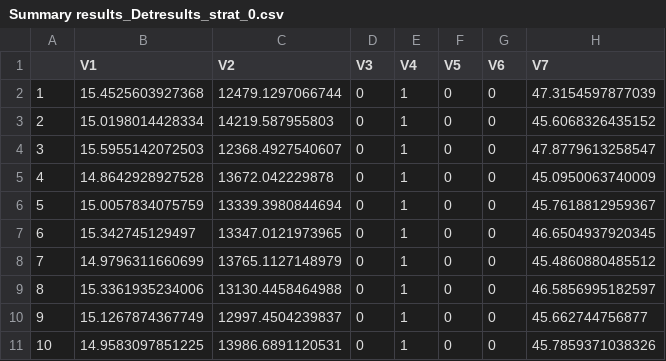
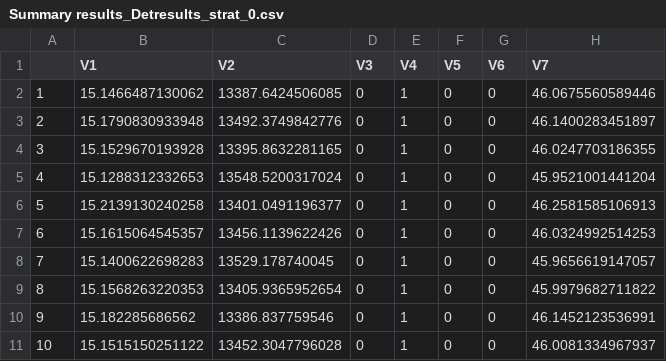
Before and after one commit to stuwrighthealthecon/MANC-RISK-SCREEN, a CSV file: Model Core Files/mancriskscreen/Analysis/Summary results_Detresults_strat_0.csv, drawn as a sheet.

```diff
--- a/Model Core Files/mancriskscreen/Analysis/Summary results_Detresults_strat_0.csv
+++ b/Model Core Files/mancriskscreen/Analysis/Summary results_Detresults_strat_0.csv
@@ -1,11 +1,11 @@
 "","V1","V2","V3","V4","V5","V6","V7"
-"1",15.4525603927368,12479.1297066744,0,1,0,0,47.3154597877039
-"2",15.0198014428334,14219.587955803,0,1,0,0,45.6068326435152
-"3",15.5955142072503,12368.4927540607,0,1,0,0,47.8779613258547
-"4",14.8642928927528,13672.042229878,0,1,0,0,45.0950063740009
-"5",15.0057834075759,13339.3980844694,0,1,0,0,45.7618812959367
-"6",15.342745129497,13347.0121973965,0,1,0,0,46.6504937920345
-"7",14.9796311660699,13765.1127148979,0,1,0,0,45.4860880485512
-"8",15.3361935234006,13130.4458464988,0,1,0,0,46.5856995182597
-"9",15.1267874367749,12997.4504239837,0,1,0,0,45.662744756877
-"10",14.9583097851225,13986.6891120531,0,1,0,0,45.7859371038326
+"1",15.1466487130062,13387.6424506085,0,1,0,0,46.0675560589446
+"2",15.1790830933948,13492.3749842776,0,1,0,0,46.1400283451897
+"3",15.1529670193928,13395.8632281165,0,1,0,0,46.0247703186355
+"4",15.1288312332653,13548.5200317024,0,1,0,0,45.9521001441204
+"5",15.2139130240258,13401.0491196377,0,1,0,0,46.2581585106913
+"6",15.1615064545357,13456.1139622426,0,1,0,0,46.0324992514253
+"7",15.1400622698283,13529.178740045,0,1,0,0,45.9656619147057
+"8",15.1568263220353,13405.9365952654,0,1,0,0,45.9979682711822
+"9",15.182285686562,13386.837759546,0,1,0,0,46.1452123536991
+"10",15.1515150251122,13452.3047796028,0,1,0,0,46.0081334967937
```
Also changed, not shown: Model Core Files/mancriskscreen/Analysis/Summary results_Detresults_strat_1.csv, 14 other files.
